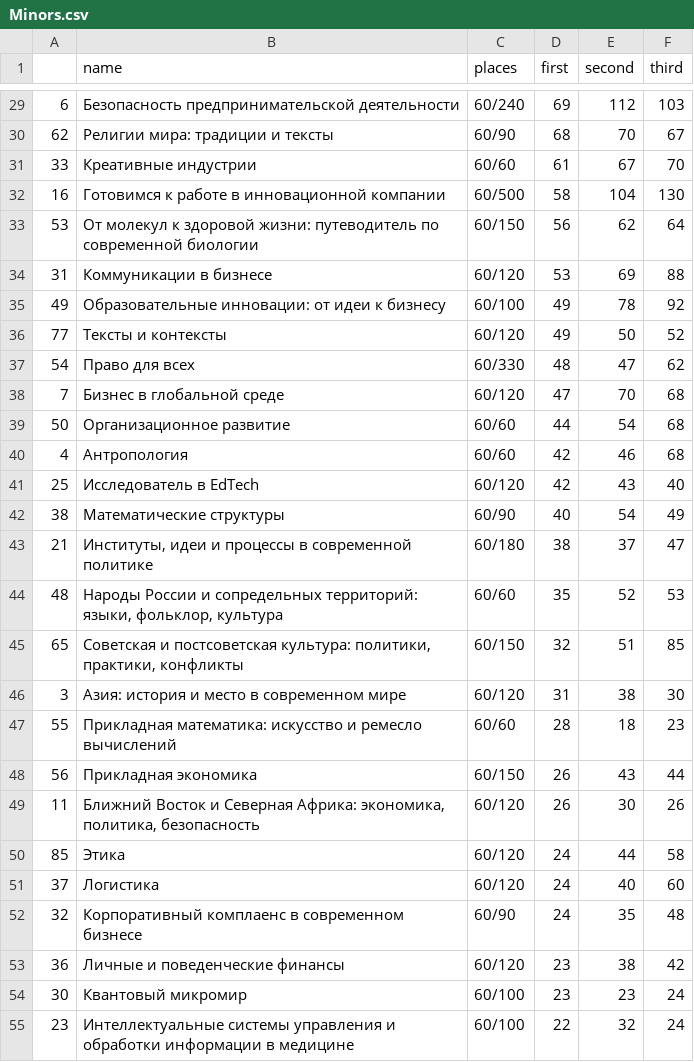
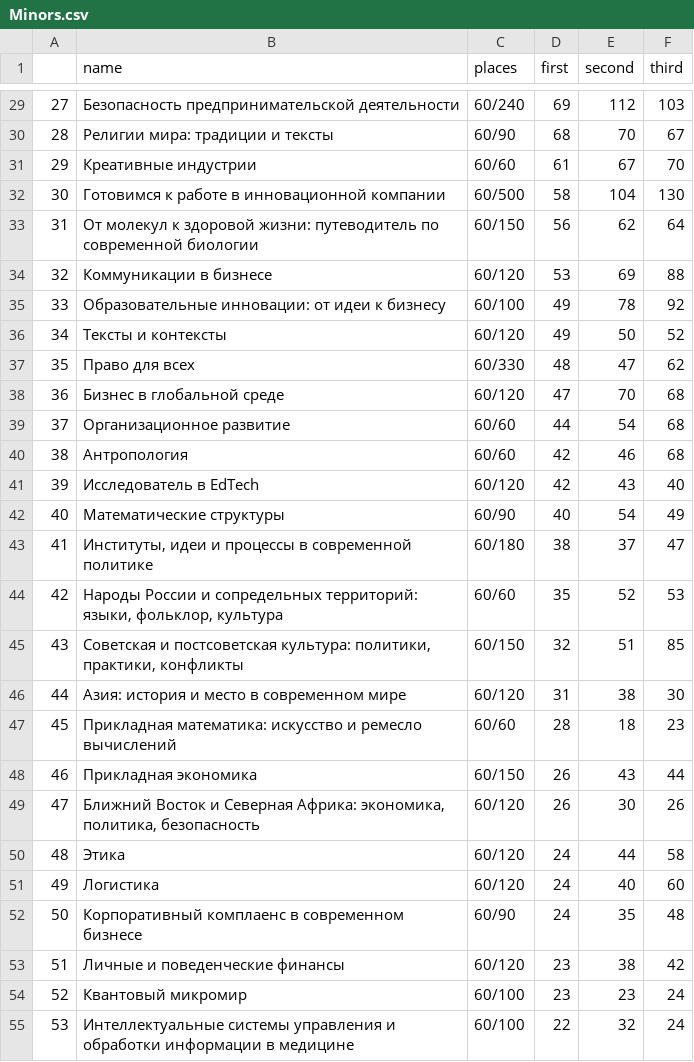
Before and after one commit to Maksim787/Minors, a CSV file: LMS Minors/Minors.csv, drawn as a sheet; only a part is shown, gaps mark what is left out; the diff covers the shown part only.

```diff
--- a/LMS Minors/Minors.csv
+++ b/LMS Minors/Minors.csv
@@ -29,27 +29,27 @@
-6,Безопасность предпринимательской деятельности,60/240,69,112,103
-62,Религии мира: традиции и тексты,60/90,68,70,67
-33,Креативные индустрии,60/60,61,67,70
-16,Готовимся к работе в инновационной компании,60/500,58,104,130
-53,От молекул к здоровой жизни: путеводитель по современной биологии,60/150,56,62,64
-31,Коммуникации в бизнесе,60/120,53,69,88
-49,Образовательные инновации: от идеи к бизнесу,60/100,49,78,92
-77,Тексты и контексты,60/120,49,50,52
-54,Право для всех,60/330,48,47,62
-7,Бизнес в глобальной среде,60/120,47,70,68
-50,Организационное развитие,60/60,44,54,68
-4,Антропология,60/60,42,46,68
-25,Исследователь в EdTech,60/120,42,43,40
-38,Математические структуры,60/90,40,54,49
-21,"Институты, идеи и процессы в современной политике",60/180,38,37,47
-48,"Народы России и сопредельных территорий: языки, фольклор, культура",60/60,35,52,53
-65,"Советская и постсоветская культура: политики, практики, конфликты",60/150,32,51,85
-3,Азия: история и место в современном мире,60/120,31,38,30
-55,Прикладная математика: искусство и ремесло вычислений,60/60,28,18,23
-56,Прикладная экономика,60/150,26,43,44
-11,"Ближний Восток и Северная Африка: экономика, политика, безопасность",60/120,26,30,26
-85,Этика,60/120,24,44,58
-37,Логистика,60/120,24,40,60
-32,Корпоративный комплаенс в современном бизнесе,60/90,24,35,48
-36,Личные и поведенческие финансы,60/120,23,38,42
-30,Квантовый микромир,60/100,23,23,24
-23,Интеллектуальные системы управления и обработки информации в медицине,60/100,22,32,24
+27,Безопасность предпринимательской деятельности,60/240,69,112,103
+28,Религии мира: традиции и тексты,60/90,68,70,67
+29,Креативные индустрии,60/60,61,67,70
+30,Готовимся к работе в инновационной компании,60/500,58,104,130
+31,От молекул к здоровой жизни: путеводитель по современной биологии,60/150,56,62,64
+32,Коммуникации в бизнесе,60/120,53,69,88
+33,Образовательные инновации: от идеи к бизнесу,60/100,49,78,92
+34,Тексты и контексты,60/120,49,50,52
+35,Право для всех,60/330,48,47,62
+36,Бизнес в глобальной среде,60/120,47,70,68
+37,Организационное развитие,60/60,44,54,68
+38,Антропология,60/60,42,46,68
+39,Исследователь в EdTech,60/120,42,43,40
+40,Математические структуры,60/90,40,54,49
+41,"Институты, идеи и процессы в современной политике",60/180,38,37,47
+42,"Народы России и сопредельных территорий: языки, фольклор, культура",60/60,35,52,53
+43,"Советская и постсоветская культура: политики, практики, конфликты",60/150,32,51,85
+44,Азия: история и место в современном мире,60/120,31,38,30
+45,Прикладная математика: искусство и ремесло вычислений,60/60,28,18,23
+46,Прикладная экономика,60/150,26,43,44
+47,"Ближний Восток и Северная Африка: экономика, политика, безопасность",60/120,26,30,26
+48,Этика,60/120,24,44,58
+49,Логистика,60/120,24,40,60
+50,Корпоративный комплаенс в современном бизнесе,60/90,24,35,48
+51,Личные и поведенческие финансы,60/120,23,38,42
+52,Квантовый микромир,60/100,23,23,24
+53,Интеллектуальные системы управления и обработки информации в медицине,60/100,22,32,24
```
Also changed, not shown: 59 edited cells elsewhere in this file, 1 other file.
